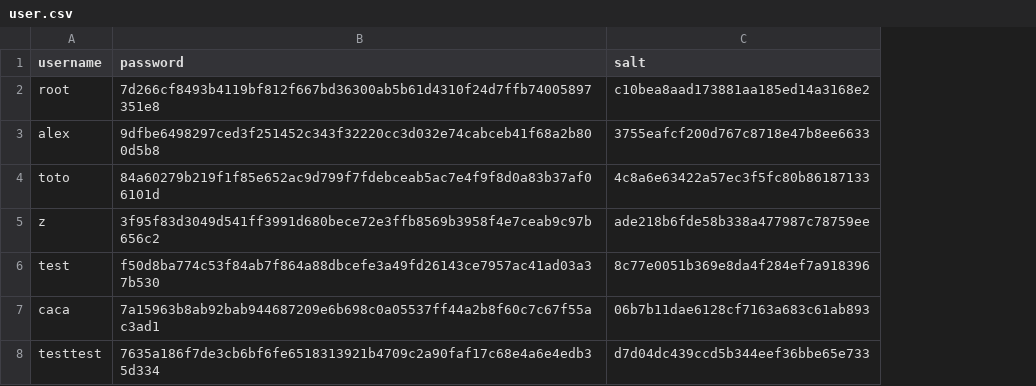
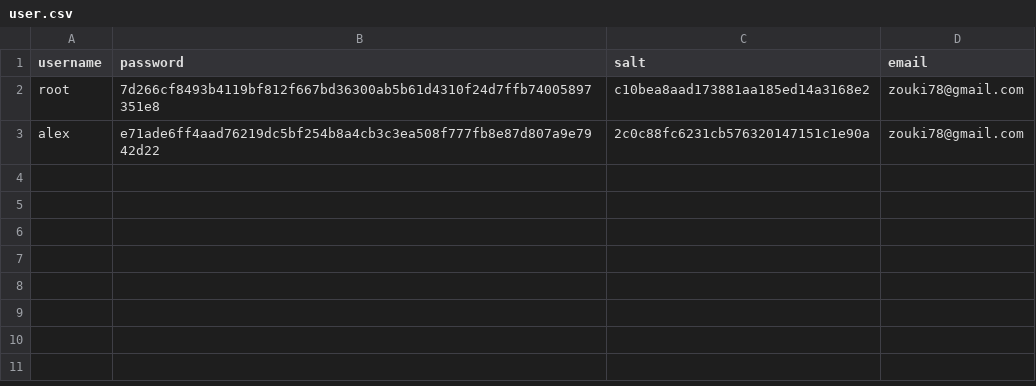
Before and after one commit to Alguardia/App-commercant, a CSV file: Semaine3/data/user.csv, drawn as a sheet; removed rows and columns are numbered as before the commit, all else as after; the diff names each change by its address in the sheet, - before the commit and + after, or states it on an @@ line.

```diff
--- a/Semaine3/data/user.csv
+++ b/Semaine3/data/user.csv
+column D (email), rows 2-3: zouki78@gmail.com | zouki78@gmail.com
-B3 (password): 9dfbe6498297ced3f251452c343f32220cc3d032e74cabceb41f68a2b800d5b8
+B3 (password): e71ade6ff4aad76219dc5bf254b8a4cb3c3ea508f777fb8e87d807a9e7942d22
-C3 (salt): 3755eafcf200d767c8718e47b8ee6633
+C3 (salt): 2c0c88fc6231cb576320147151c1e90a
-row 4: toto | 84a60279b219f1f85e652ac9d799f7fdebceab5ac7e4f9f8d0a83b37af06101d | 4c8a6e63422a57ec3f5fc80b86187133
-row 5: z | 3f95f83d3049d541ff3991d680bece72e3ffb8569b3958f4e7ceab9c97b656c2 | ade218b6fde58b338a477987c78759ee
-row 6: test | f50d8ba774c53f84ab7f864a88dbcefe3a49fd26143ce7957ac41ad03a37b530 | 8c77e0051b369e8da4f284ef7a918396
-row 7: caca | 7a15963b8ab92bab944687209e6b698c0a05537ff44a2b8f60c7c67f55ac3ad1 | 06b7b11dae6128cf7163a683c61ab893
-row 8: testtest | 7635a186f7de3cb6bf6fe6518313921b4709c2a90faf17c68e4a6e4edb35d334 | d7d04dc439ccd5b344eef36bbe65e733
```
Also changed, not shown: 8 other files.
